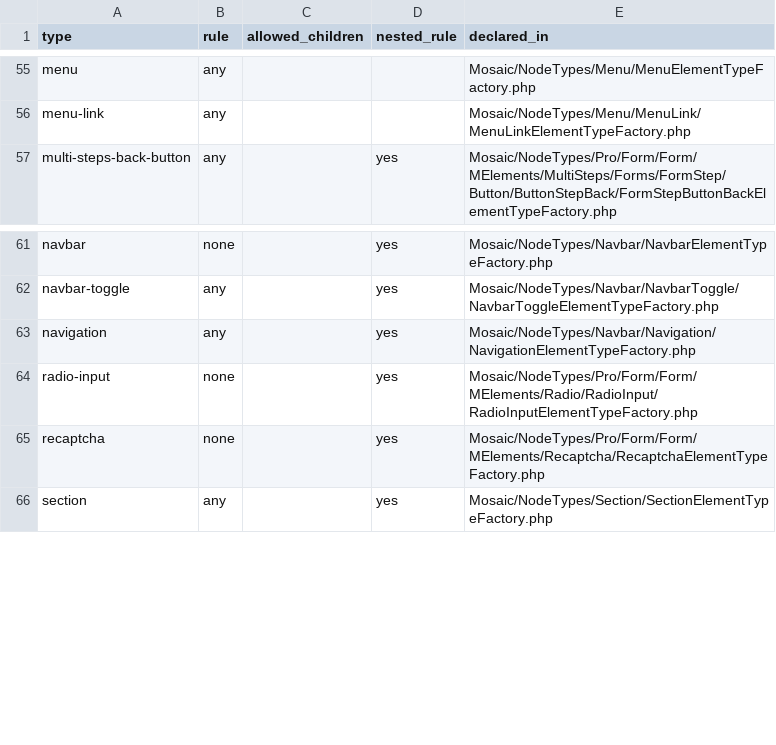
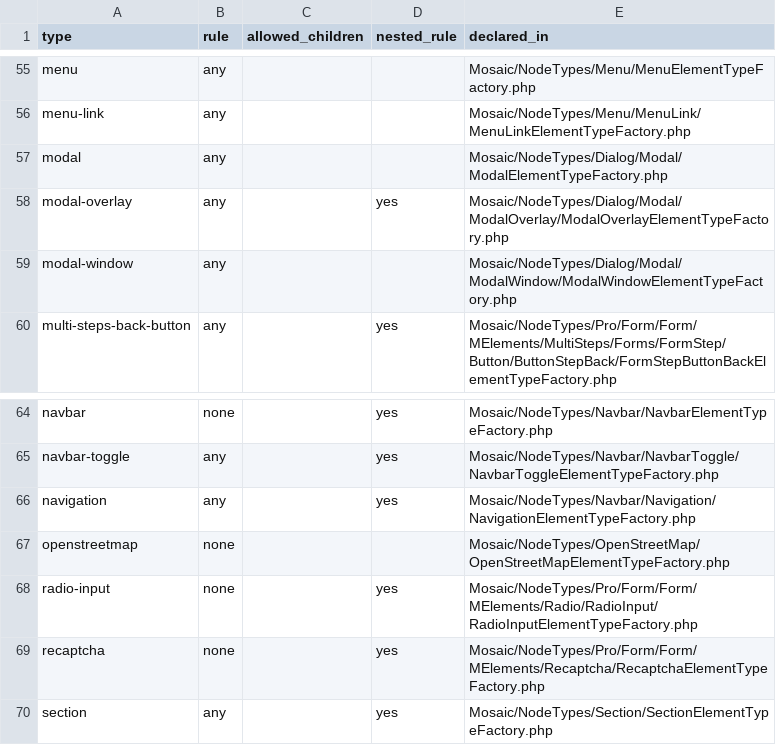
Before and after one commit to Moksa1123/mosaic-headless, a CSV file: data/placement-rules.csv, drawn as a sheet; only a part is shown, gaps mark what is left out; the diff names each change by its address in the sheet, - before the commit and + after, or states it on an @@ line.

```diff
--- a/data/placement-rules.csv
+++ b/data/placement-rules.csv
+row 57: modal | any |  |  | Mosaic/NodeTypes/Dialog/Modal/ModalElementTypeFactory.php
+row 58: modal-overlay | any |  | yes | Mosaic/NodeTypes/Dialog/Modal/ModalOverlay/ModalOverlayElementTypeFactory.php
+row 59: modal-window | any |  |  | Mosaic/NodeTypes/Dialog/Modal/ModalWindow/ModalWindowElementTypeFactory.php
+row 67: openstreetmap | none |  |  | Mosaic/NodeTypes/OpenStreetMap/OpenStreetMapElementTypeFactory.php
```
Also changed, not shown: data/condition-subjects.csv, data/intro-verification.csv, 29 other files.
